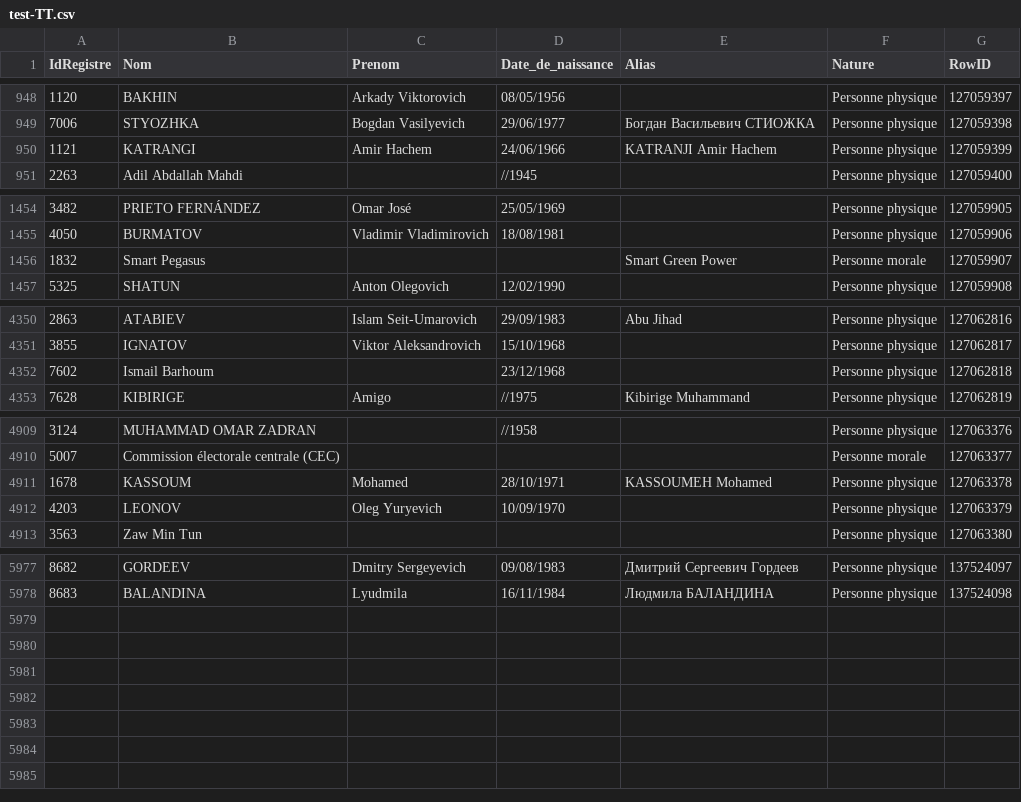
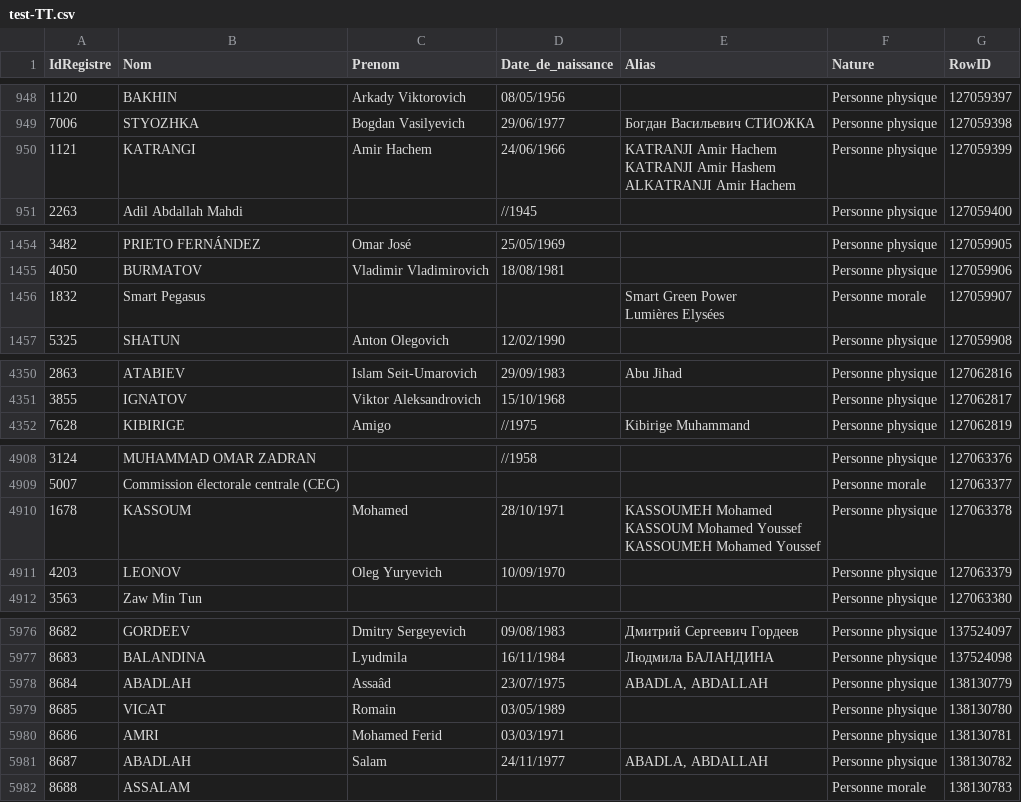
Before and after one commit to pobel-cmd/make-csv-exchange, a CSV file: test-TT.csv, drawn as a sheet; only a part is shown, gaps mark what is left out.

Commit message:
update test-TT.csv via Make (2026-01-20T04:04:07.118Z)

```diff
--- a/test-TT.csv
+++ b/test-TT.csv
@@ -949,3 +949,5 @@
 "7006","STYOZHKA","Bogdan Vasilyevich","29/06/1977","Богдан Васильевич СТИОЖКА","Personne physique","127059398"
-"1121","KATRANGI","Amir Hachem","24/06/1966","KATRANJI Amir Hachem","Personne physique","127059399"
+"1121","KATRANGI","Amir Hachem","24/06/1966","KATRANJI Amir Hachem
+KATRANJI Amir Hashem
+ALKATRANJI Amir Hachem","Personne physique","127059399"
 "2263","Adil Abdallah Mahdi","","//1945","","Personne physique","127059400"
@@ -1455,3 +1457,4 @@
 "4050","BURMATOV","Vladimir Vladimirovich","18/08/1981","","Personne physique","127059906"
-"1832","Smart Pegasus","","","Smart Green Power","Personne morale","127059907"
+"1832","Smart Pegasus","","","Smart Green Power
+Lumières Elysées","Personne morale","127059907"
 "5325","SHATUN","Anton Olegovich","12/02/1990","","Personne physique","127059908"
@@ -4351,3 +4354,2 @@
 "3855","IGNATOV","Viktor Aleksandrovich","15/10/1968","","Personne physique","127062817"
-"7602","Ismail Barhoum","","23/12/1968","","Personne physique","127062818"
 "7628","KIBIRIGE","Amigo","//1975","Kibirige Muhammand","Personne physique","127062819"
@@ -4910,3 +4912,5 @@
 "5007","Commission électorale centrale (CEC)","","","","Personne morale","127063377"
-"1678","KASSOUM","Mohamed","28/10/1971","KASSOUMEH Mohamed","Personne physique","127063378"
+"1678","KASSOUM","Mohamed","28/10/1971","KASSOUMEH Mohamed
+KASSOUM Mohamed Youssef
+KASSOUMEH Mohamed Youssef","Personne physique","127063378"
 "4203","LEONOV","Oleg Yuryevich","10/09/1970","","Personne physique","127063379"
@@ -5978 +5982,6 @@
 "8683","BALANDINA","Lyudmila","16/11/1984","Людмила БАЛАНДИНА","Personne physique","137524098"
+"8684","ABADLAH","Assaâd","23/07/1975","ABADLA, ABDALLAH","Personne physique","138130779"
+"8685","VICAT","Romain","03/05/1989","","Personne physique","138130780"
+"8686","AMRI","Mohamed Ferid","03/03/1971","","Personne physique","138130781"
+"8687","ABADLAH","Salam","24/11/1977","ABADLA, ABDALLAH","Personne physique","138130782"
+"8688","ASSALAM","","","","Personne morale","138130783"
```
